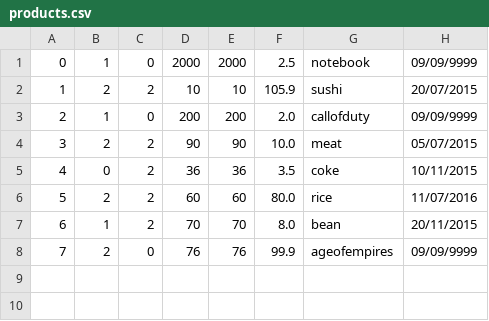
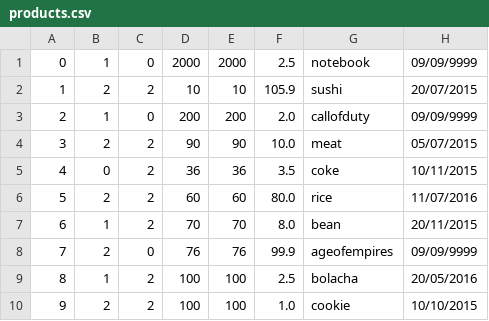
Before and after one commit to otvio/supermarket, a CSV file: SuperMarket/products.csv, drawn as a sheet; the diff names each change by its address in the sheet, - before the commit and + after, or states it on an @@ line.

```diff
--- a/SuperMarket/products.csv
+++ b/SuperMarket/products.csv
+row 9: 8 | 1 | 2 | 100 | 100 | 2.5 | bolacha | 20/05/2016
+row 10: 9 | 2 | 2 | 100 | 100 | 1.0 | cookie | 10/10/2015
```
Also changed, not shown: 4 other files.
